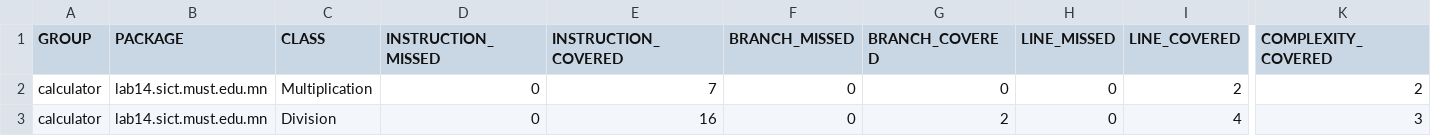
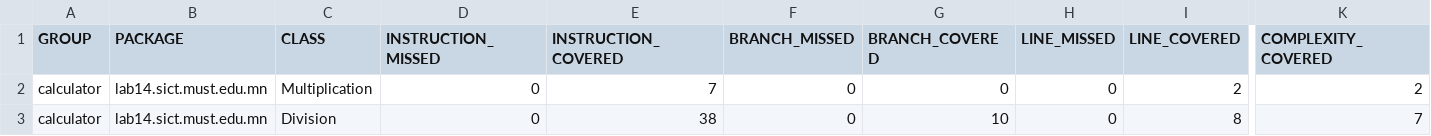
Before and after one commit to Sundui-wq/lab14-calculator, a CSV file: target/site/jacoco/jacoco.csv, drawn as a sheet; only a part is shown, gaps mark what is left out; the diff names each change by its address in the sheet, - before the commit and + after, or states it on an @@ line.

```diff
--- a/target/site/jacoco/jacoco.csv
+++ b/target/site/jacoco/jacoco.csv
-E3 (INSTRUCTION_COVERED): 16
+E3 (INSTRUCTION_COVERED): 38
-G3 (BRANCH_COVERED): 2
+G3 (BRANCH_COVERED): 10
-I3 (LINE_COVERED): 4
+I3 (LINE_COVERED): 8
-K3 (COMPLEXITY_COVERED): 3
+K3 (COMPLEXITY_COVERED): 7
```
Also changed, not shown: 16 other files.
